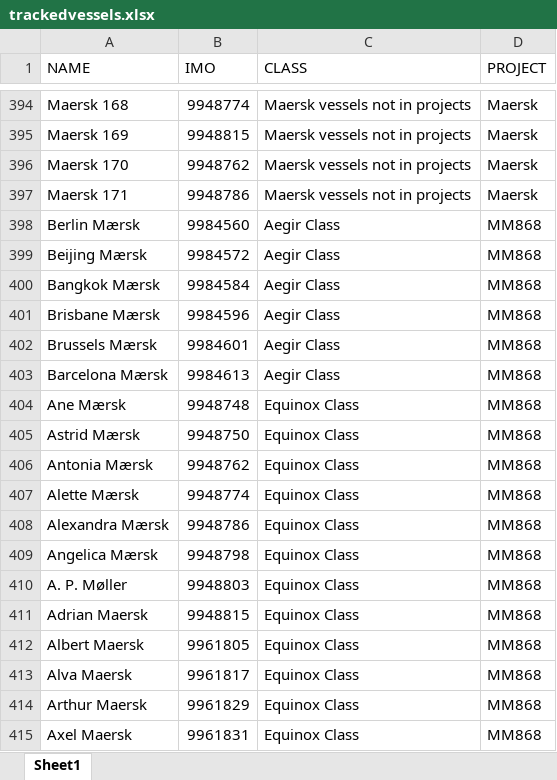
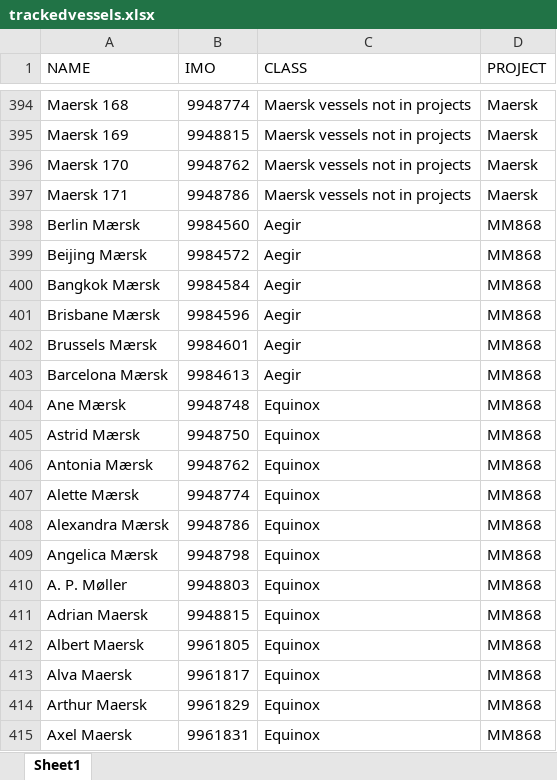
Before and after one commit to andersebusk/VesselTimeline_dataGet-main, an Excel workbook: trackedvessels.xlsx, sheet Sheet1, drawn as a sheet; only a part is shown, gaps mark what is left out; values as stored, in another font and other column widths than the file's, no borders; the diff names each change by its address in the sheet, - before the commit and + after, or states it on an @@ line.

Commit message:
added Aegir and Equinox class

```diff
--- a/trackedvessels.xlsx (sheet Sheet1)
+++ b/trackedvessels.xlsx (sheet Sheet1)
-C398:C403 (CLASS): Aegir Class
+C398:C403 (CLASS): Aegir
-C404:C415 (CLASS): Equinox Class
+C404:C415 (CLASS): Equinox
```
